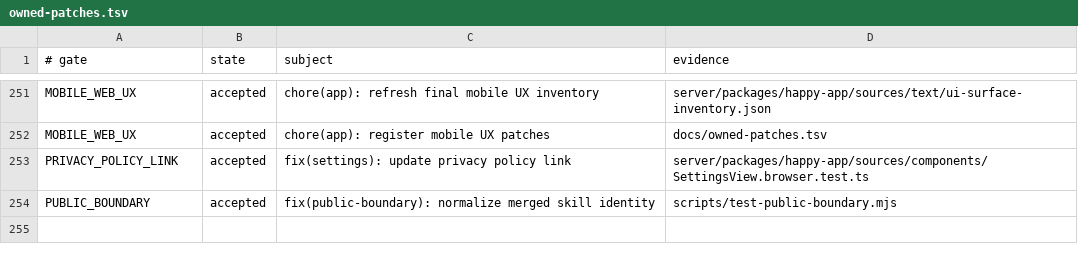
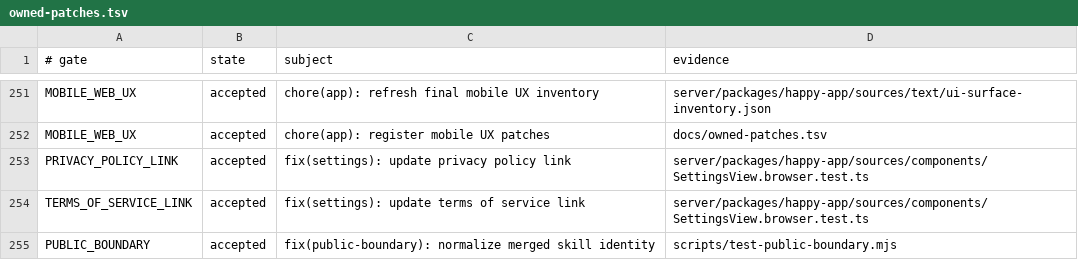
Before and after one commit to NickGuAI/HappyHerd, a TSV file: docs/owned-patches.tsv, drawn as a sheet; only a part is shown, gaps mark what is left out; the diff names each change by its address in the sheet, - before the commit and + after, or states it on an @@ line.

Commit message:
fix(settings): update terms of service link

```diff
--- a/docs/owned-patches.tsv
+++ b/docs/owned-patches.tsv
+row 254: TERMS_OF_SERVICE_LINK | accepted | fix(settings): update terms of service link | server/packages/happy-app/sources/components/SettingsView.browser.test.ts
```
Also changed, not shown: 6 other files.
